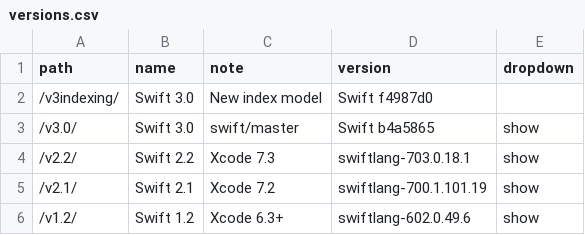
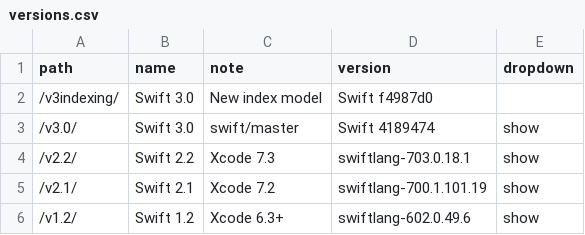
Before and after one commit to SwiftDocOrg/swiftdoc.org, a CSV file: _data/versions.csv, drawn as a sheet.

Commit message:
Nightly build of swift/master@4189474, 2016-05-22 22:31:36

```diff
--- a/_data/versions.csv
+++ b/_data/versions.csv
@@ -2,3 +2,3 @@ path,name,note,version,dropdown
 /v3indexing/,Swift 3.0,New index model,Swift f4987d0,
-/v3.0/,Swift 3.0,swift/master,Swift b4a5865,show
+/v3.0/,Swift 3.0,swift/master,Swift 4189474,show
 /v2.2/,Swift 2.2,Xcode 7.3,swiftlang-703.0.18.1,show
```
